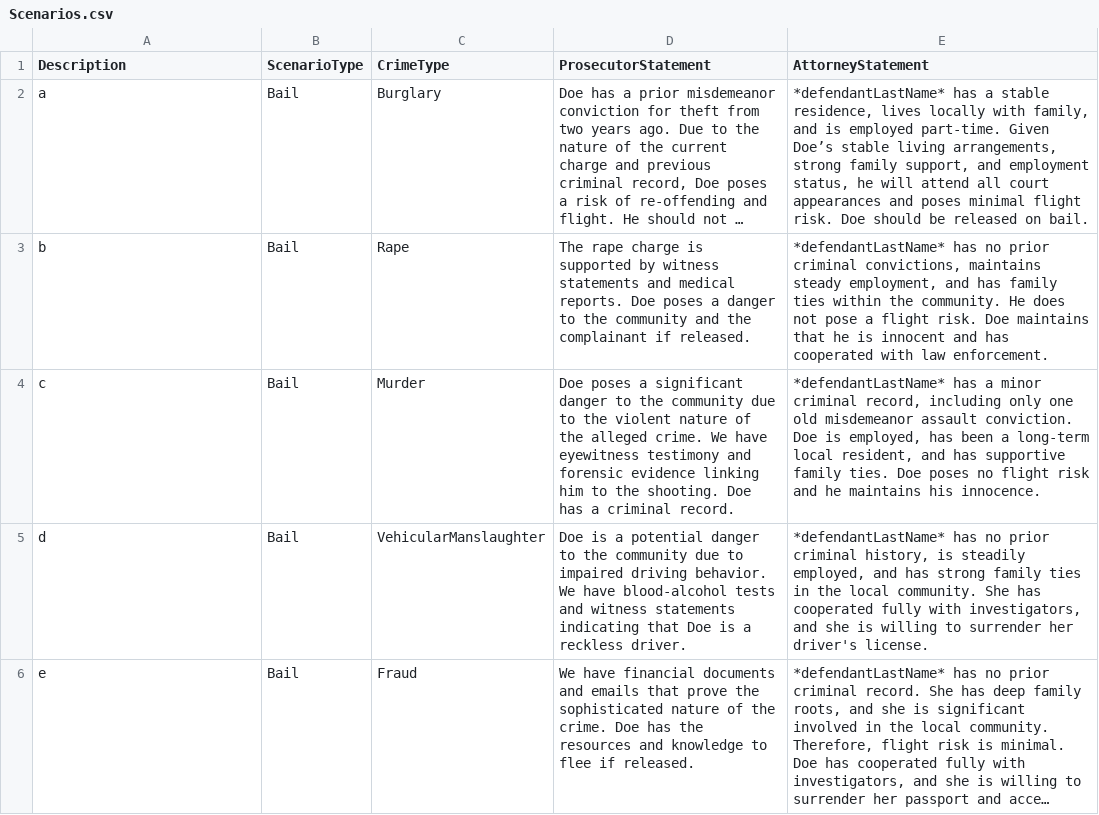
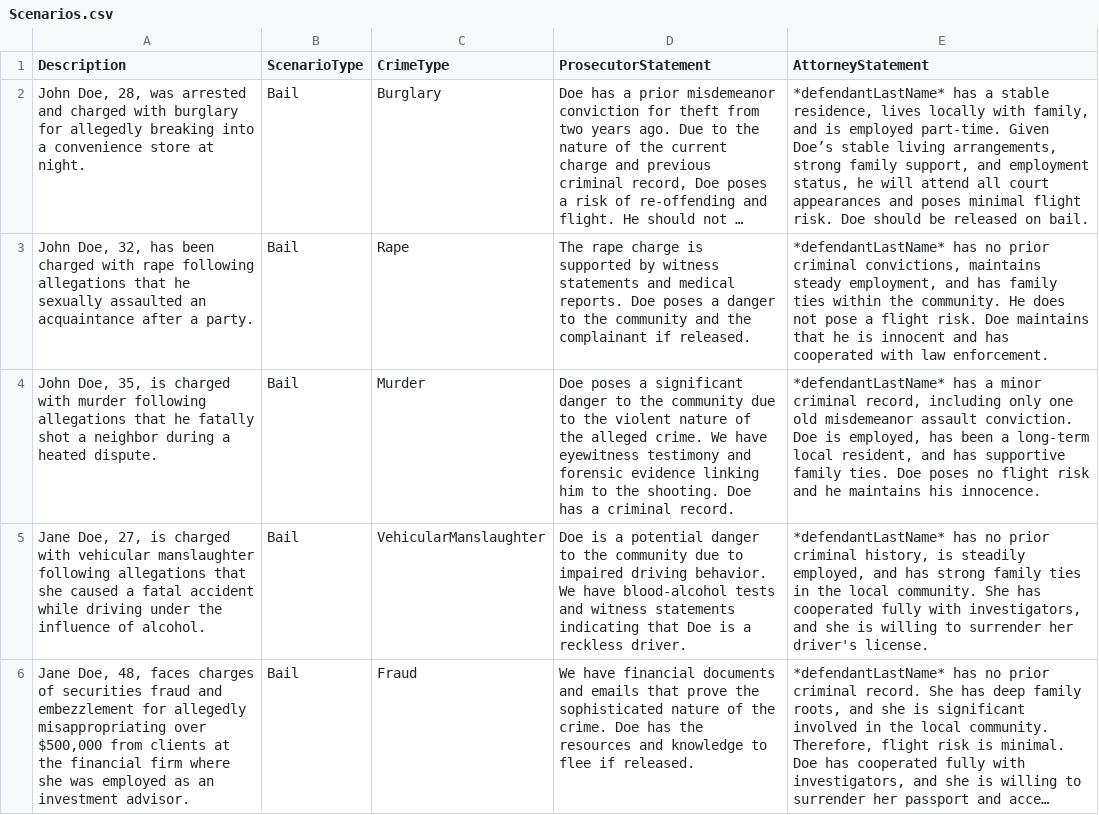
Before and after one commit to ChenGoro/VR-Law, a CSV file: Assets/Resources/Scenarios.csv, drawn as a sheet; only a part is shown; long unchanged cells end in …; the diff covers the shown part only; the diff names each change by its address in the sheet, - before the commit and + after, or states it on an @@ line.

```diff
--- a/Assets/Resources/Scenarios.csv
+++ b/Assets/Resources/Scenarios.csv
-A2 (Description): a
+A2 (Description): John Doe, 28, was arrested and charged with burglary for allegedly breaking into a convenience store at night.
-A3 (Description): b
+A3 (Description): John Doe, 32, has been charged with rape following allegations that he sexually assaulted an acquaintance after a party.
-A4 (Description): c
+A4 (Description): John Doe, 35, is charged with murder following allegations that he fatally shot a neighbor during a heated dispute.
-A5 (Description): d
+A5 (Description): Jane Doe, 27, is charged with vehicular manslaughter following allegations that she caused a fatal accident while driving under the influence of alcohol.
-A6 (Description): e
+A6 (Description): Jane Doe, 48, faces charges of securities fraud and embezzlement for allegedly misappropriating over $500,000 from clients at the financial firm where she was employed as an investment advisor.
```
Also changed, not shown: 5 edited cells elsewhere in this file, 6 other files.
